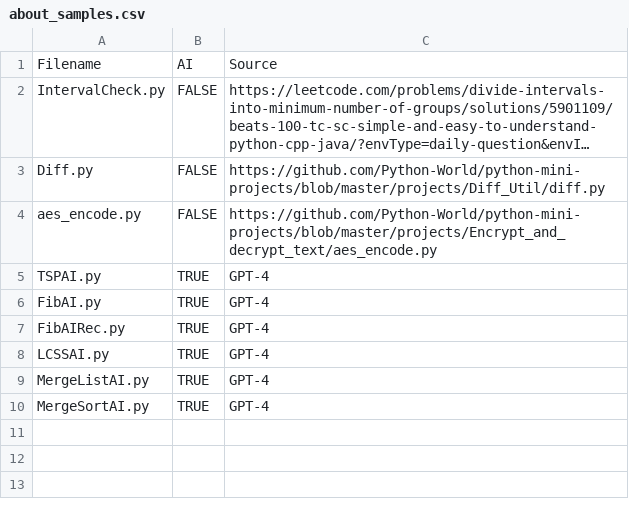
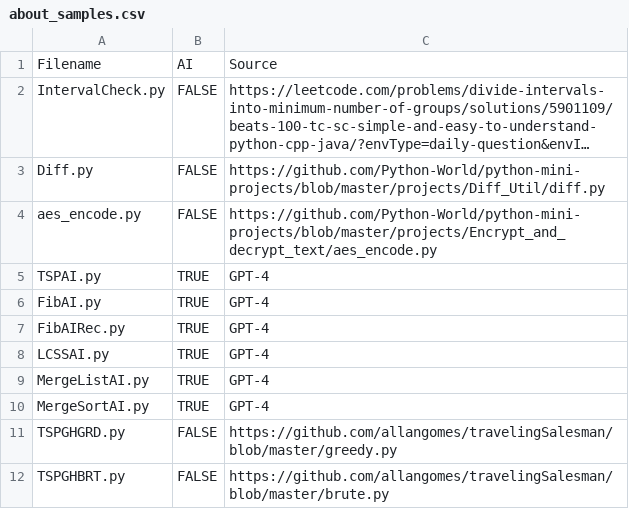
Before and after one commit to CodeJayFlick/DANGER-Repository, a CSV file: Will_code_uploads/about_samples.csv, drawn as a sheet; long unchanged cells end in ….

```diff
--- a/Will_code_uploads/about_samples.csv
+++ b/Will_code_uploads/about_samples.csv
@@ -10 +10,3 @@ MergeListAI.py,TRUE,GPT-4
 MergeSortAI.py,TRUE,GPT-4
+TSPGHGRD.py,FALSE,https://github.com/allangomes/travelingSalesman/blob/master/greedy.py
+TSPGHBRT.py,FALSE,https://github.com/allangomes/travelingSalesman/blob/master/brute.py
```
Also changed, not shown: 2 other files.
